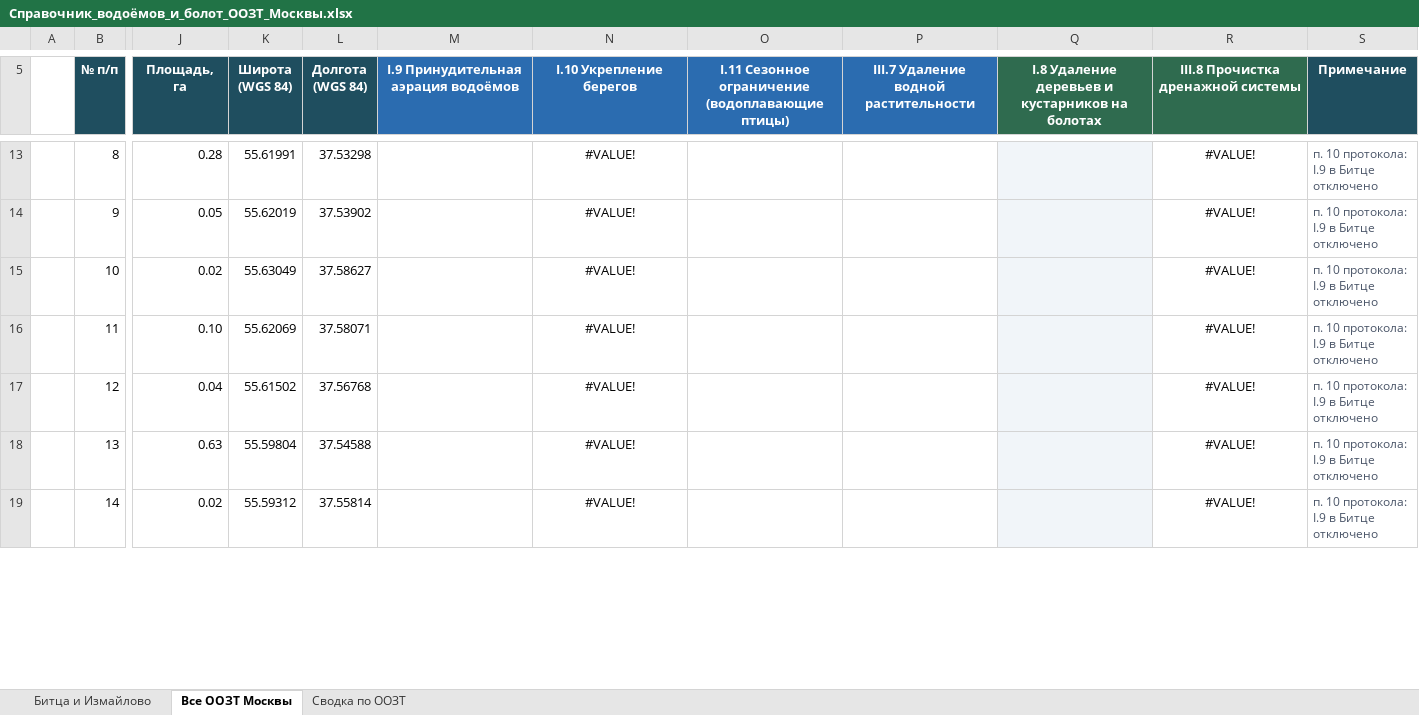
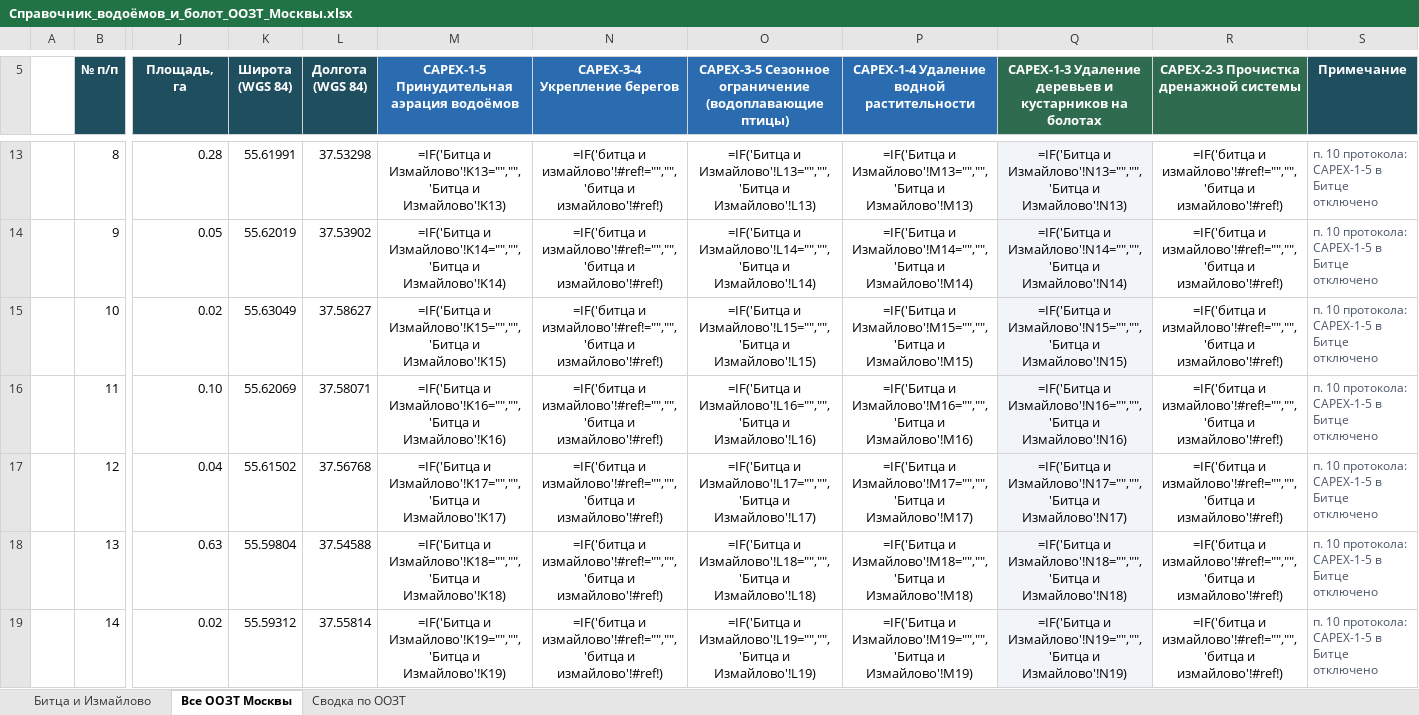
Before and after one commit to ikotlov-ux/oozt-recs, an Excel workbook: refdata/Справочник_водоёмов_и_болот_ООЗТ_Москвы.xlsx, sheet Все ООЗТ Москвы, drawn as a sheet; only a part is shown, gaps mark what is left out; values as stored, in another font and other column widths than the file's, no borders; formulas without a stored value are shown as written; charts and pictures and conditional formats not drawn; the diff covers the shown part only; the diff names each change by its address in the sheet, - before the commit and + after, or states it on an @@ line.

Commit message:
Коды CAPEX/OPEX, две очереди выкашивания, параметры мероприятий в окне
- Мероприятия перенумерованы по слайду: базовые группы CAPEX и OPEX, группы 1–5,
  коды вида OPEX-4-1; старые коды (I.7, III.3 и т. п.) читаются через синонимы.
- Выкашивание разделено на 1 очередь (выделы от … до … га включительно, по умолчанию 1–5)
  и 2 очередь (крупнее верхнего порога, формируется автоматически).
- В окне добавлен раздел «4. Параметры мероприятий»: порог плотности троп (квантиль или
  значение), порог для видов КК, очереди выкашивания, минимальная площадь реинтродукции.
- Сохранение настроек: автосохранение последнего запуска, кнопка «Сбросить к умолчаниям»;
  панель с кнопкой запуска закреплена внизу окна.
- CAPEX-2-1: плотность троп в окне 250 × 250 м; тропы OSM — «грунтовые все» или «неорганизованные».
- «Колокольчик»: кольцо 500–1000 м И полоса 100 м от дорог, участки крупнее порога.
- КК «б/к», инвазивные виды по справочнику, поле «Структурный класс» вместо двух полей.
- Сводки: столбец «Базовая группа» и итоги CAPEX/OPEX по каждой ООЗТ.
- Ускорение карт, удалён неиспользуемый код; таблица мероприятий, справочник водоёмов и README обновлены.

Co-authored-by: Perplexity <noreply@perplexity.ai>

```diff
--- a/refdata/Справочник_водоёмов_и_болот_ООЗТ_Москвы.xlsx (sheet Все ООЗТ Москвы)
+++ b/refdata/Справочник_водоёмов_и_болот_ООЗТ_Москвы.xlsx (sheet Все ООЗТ Москвы)
-M5: I.9 Принудительная аэрация водоёмов
+M5: CAPEX-1-5 Принудительная аэрация водоёмов
-N5: I.10 Укрепление берегов
+N5: CAPEX-3-4 Укрепление берегов
-O5: I.11 Сезонное ограничение…
+O5: CAPEX-3-5 Сезонное ограничение…
-P5: III.7 Удаление водной растительности
+P5: CAPEX-1-4 Удаление водной растительности
-Q5: I.8 Удаление деревьев…
+Q5: CAPEX-1-3 Удаление деревьев…
-R5: III.8 Прочистка дренажной системы
+R5: CAPEX-2-3 Прочистка дренажной системы
-M13: (empty)
+M13: =IF('Битца и Измайлово'!K13="","",'Битца и Измайлово'!K13)
-N13:N19 (CAPEX-3-4 Укрепление берегов): #VALUE!
+N13:N19 (CAPEX-3-4 Укрепление берегов): =IF('битца и измайлово'!#ref!="","",'битца и измайлово'!#ref!)
-O13: (empty)
+O13: =IF('Битца и Измайлово'!L13="","",'Битца и Измайлово'!L13)
-P13: (empty)
+P13: =IF('Битца и Измайлово'!M13="","",'Битца и Измайлово'!M13)
-Q13: (empty)
+Q13: =IF('Битца и Измайлово'!N13="","",'Битца и Измайлово'!N13)
-R13:R19: #VALUE!
+R13:R19: =IF('битца и измайлово'!#ref!="","",'битца и измайлово'!#ref!)
-S13:S19 (Примечание): п. 10 протокола: I.9 в Битце отключено
+S13:S19 (Примечание): п. 10 протокола: CAPEX-1-5 в Битце отключено
-M14: (empty)
+M14: =IF('Битца и Измайлово'!K14="","",'Битца и Измайлово'!K14)
-O14: (empty)
+O14: =IF('Битца и Измайлово'!L14="","",'Битца и Измайлово'!L14)
-P14: (empty)
+P14: =IF('Битца и Измайлово'!M14="","",'Битца и Измайлово'!M14)
-Q14: (empty)
+Q14: =IF('Битца и Измайлово'!N14="","",'Битца и Измайлово'!N14)
-M15: (empty)
+M15: =IF('Битца и Измайлово'!K15="","",'Битца и Измайлово'!K15)
-O15: (empty)
+O15: =IF('Битца и Измайлово'!L15="","",'Битца и Измайлово'!L15)
-P15: (empty)
+P15: =IF('Битца и Измайлово'!M15="","",'Битца и Измайлово'!M15)
-Q15: (empty)
+Q15: =IF('Битца и Измайлово'!N15="","",'Битца и Измайлово'!N15)
-M16: (empty)
+M16: =IF('Битца и Измайлово'!K16="","",'Битца и Измайлово'!K16)
-O16: (empty)
+O16: =IF('Битца и Измайлово'!L16="","",'Битца и Измайлово'!L16)
-P16: (empty)
+P16: =IF('Битца и Измайлово'!M16="","",'Битца и Измайлово'!M16)
-Q16: (empty)
+Q16: =IF('Битца и Измайлово'!N16="","",'Битца и Измайлово'!N16)
-M17: (empty)
+M17: =IF('Битца и Измайлово'!K17="","",'Битца и Измайлово'!K17)
-O17: (empty)
+O17: =IF('Битца и Измайлово'!L17="","",'Битца и Измайлово'!L17)
-P17: (empty)
+P17: =IF('Битца и Измайлово'!M17="","",'Битца и Измайлово'!M17)
-Q17: (empty)
+Q17: =IF('Битца и Измайлово'!N17="","",'Битца и Измайлово'!N17)
-M18: (empty)
+M18: =IF('Битца и Измайлово'!K18="","",'Битца и Измайлово'!K18)
-O18: (empty)
+O18: =IF('Битца и Измайлово'!L18="","",'Битца и Измайлово'!L18)
-P18: (empty)
+P18: =IF('Битца и Измайлово'!M18="","",'Битца и Измайлово'!M18)
-Q18: (empty)
+Q18: =IF('Битца и Измайлово'!N18="","",'Битца и Измайлово'!N18)
-M19: (empty)
+M19: =IF('Битца и Измайлово'!K19="","",'Битца и Измайлово'!K19)
-O19: (empty)
+O19: =IF('Битца и Измайлово'!L19="","",'Битца и Измайлово'!L19)
-P19: (empty)
+P19: =IF('Битца и Измайлово'!M19="","",'Битца и Измайлово'!M19)
-Q19: (empty)
+Q19: =IF('Битца и Измайлово'!N19="","",'Битца и Измайлово'!N19)
```
Also changed, not shown: 2 added rows, 2 removed rows and 529 edited cells elsewhere in this sheet, sheet Сводка по ООЗТ, sheet Битца и Измайлово, charts or pictures, measures/meropriiatiia_s_pravilami.xlsx, 5 other files.
